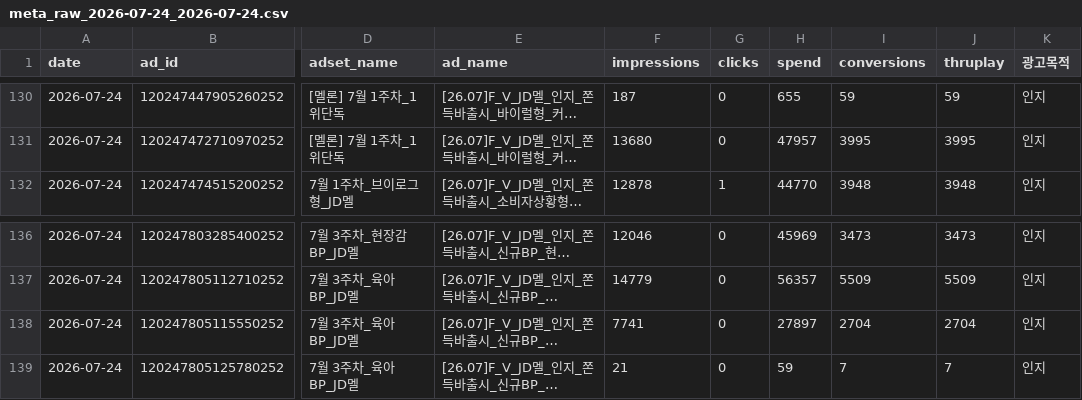
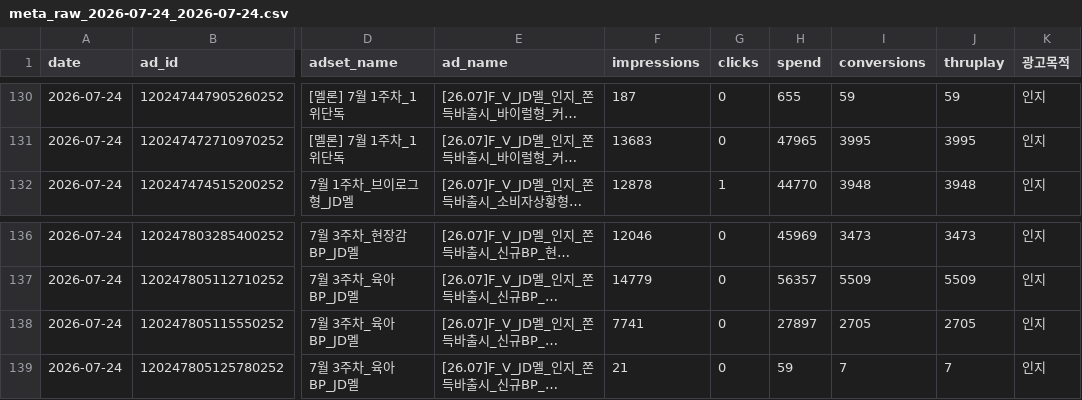
Before and after one commit to sonyg-ops/lalasweet-icecream-dashboard, a CSV file: data/meta_raw_2026-07-24_2026-07-24.csv, drawn as a sheet; only a part is shown, gaps mark what is left out; long unchanged cells end in …; the diff covers the shown part only; the diff names each change by its address in the sheet, - before the commit and + after, or states it on an @@ line.

```diff
--- a/data/meta_raw_2026-07-24_2026-07-24.csv
+++ b/data/meta_raw_2026-07-24_2026-07-24.csv
-F131 (impressions): 13680
+F131 (impressions): 13683
-H131 (spend): 47957
+H131 (spend): 47965
-I138 (conversions): 2704
+I138 (conversions): 2705
-J138 (thruplay): 2704
+J138 (thruplay): 2705
```
Also changed, not shown: 3 added rows, 3 removed rows, 34 moved rows and 63 edited cells elsewhere in this file, 3 other files.
